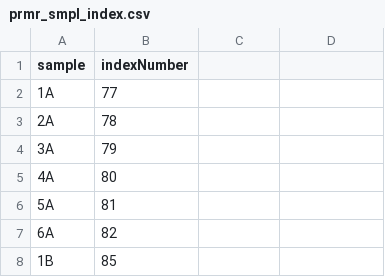
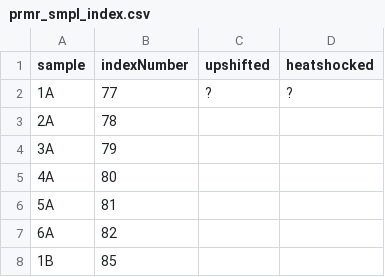
Before and after one commit to snyarko/AJPLK, a CSV file: prmr_smpl_index.csv, drawn as a sheet; only a part is shown; the diff names each change by its address in the sheet, - before the commit and + after, or states it on an @@ line.

Commit message:
darachs first commit

```diff
--- a/prmr_smpl_index.csv
+++ b/prmr_smpl_index.csv
-C1: (empty)
+C1: upshifted
-D1: (empty)
+D1: heatshocked
-C2 (upshifted): (empty)
+C2 (upshifted): ?
-D2 (heatshocked): (empty)
+D2 (heatshocked): ?
```
